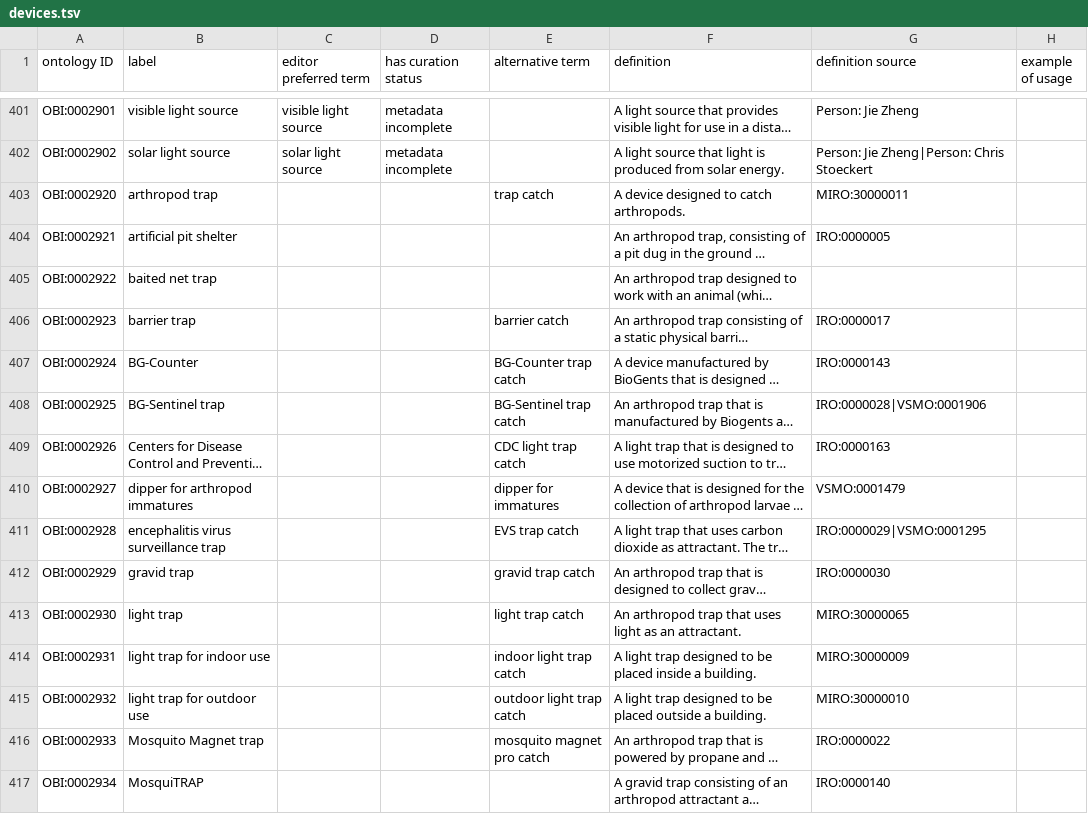
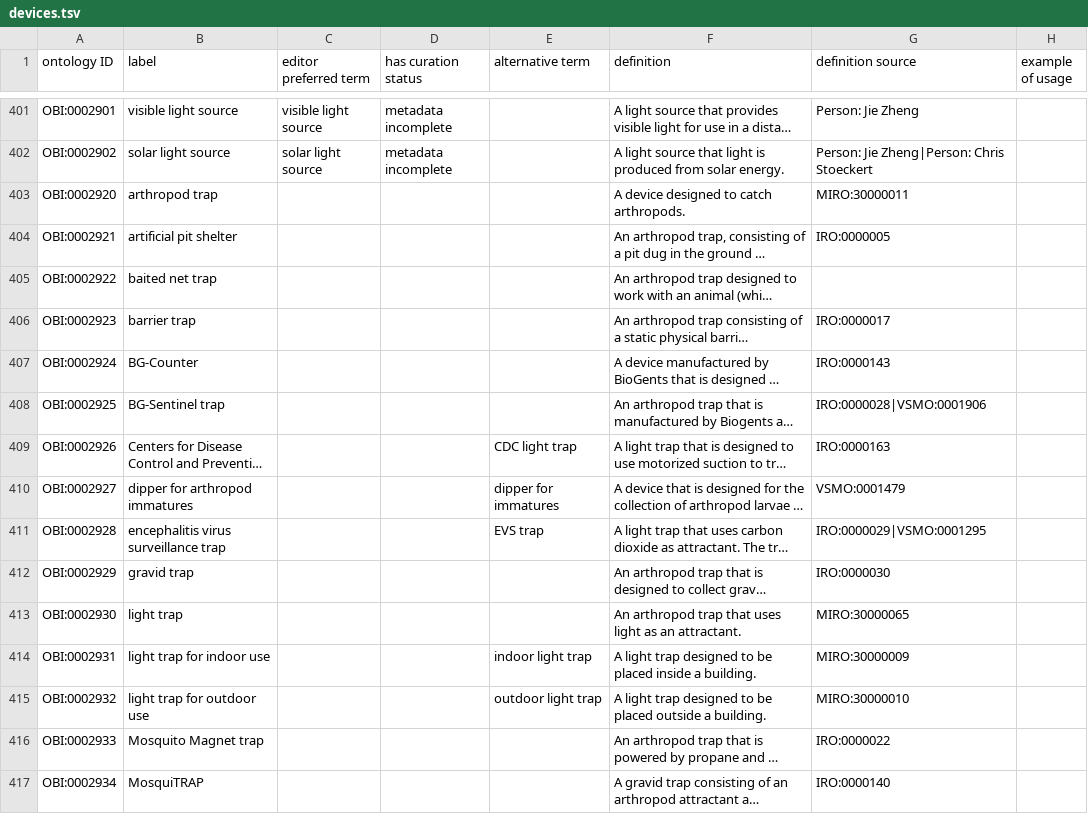
Before and after one commit to obi-ontology/obi, a TSV file: src/ontology/templates/devices.tsv, drawn as a sheet; only a part is shown, gaps mark what is left out; long unchanged cells end in …; the diff covers the shown part only; the diff names each change by its address in the sheet, - before the commit and + after, or states it on an @@ line.

Commit message:
edited alternative terms
removed unnecessary alternative terms

```diff
--- a/src/ontology/templates/devices.tsv
+++ b/src/ontology/templates/devices.tsv
-E403 (alternative term): trap catch
+E403 (alternative term): (empty)
-E406 (alternative term): barrier catch
+E406 (alternative term): (empty)
-E407 (alternative term): BG-Counter trap catch
+E407 (alternative term): (empty)
-E408 (alternative term): BG-Sentinel trap catch
+E408 (alternative term): (empty)
-E409 (alternative term): CDC light trap catch
+E409 (alternative term): CDC light trap
-E411 (alternative term): EVS trap catch
+E411 (alternative term): EVS trap
-E412 (alternative term): gravid trap catch
+E412 (alternative term): (empty)
-E413 (alternative term): light trap catch
+E413 (alternative term): (empty)
-E414 (alternative term): indoor light trap catch
+E414 (alternative term): indoor light trap
-E415 (alternative term): outdoor light trap catch
+E415 (alternative term): outdoor light trap
-E416 (alternative term): mosquito magnet pro catch
+E416 (alternative term): (empty)
```
Also changed, not shown: 8 edited cells elsewhere in this file.
